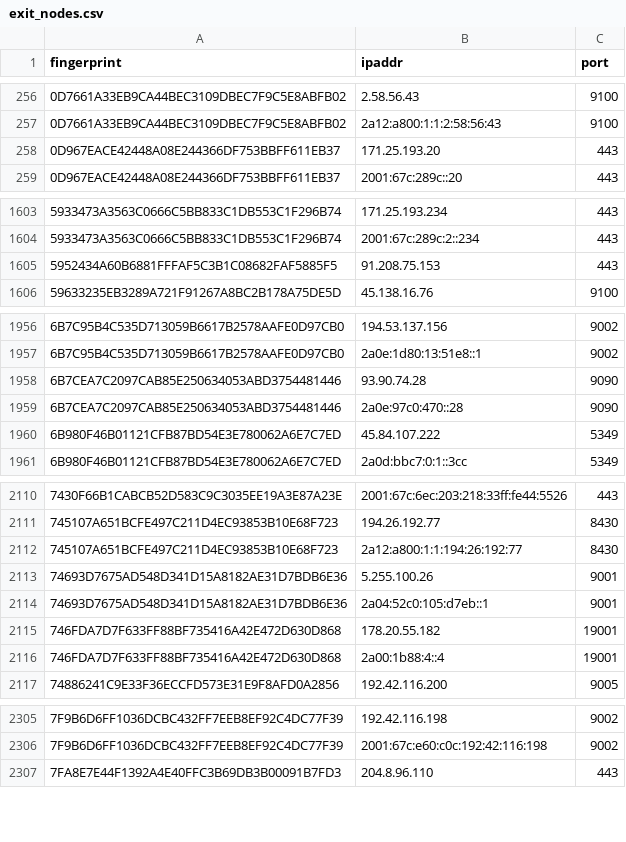
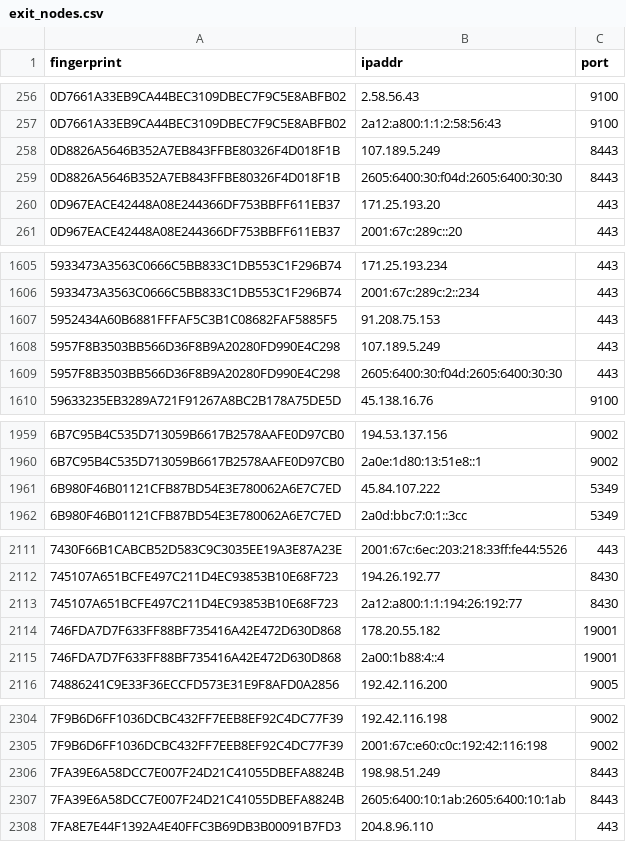
Before and after one commit to 0xPratikPatil/peel-the-net, a CSV file: dataset/exit_nodes.csv, drawn as a sheet; only a part is shown, gaps mark what is left out; removed rows and columns are numbered as before the commit, all else as after; the diff covers the shown part only; the diff names each change by its address in the sheet, - before the commit and + after, or states it on an @@ line.

```diff
--- a/dataset/exit_nodes.csv
+++ b/dataset/exit_nodes.csv
+row 258: 0D8826A5646B352A7EB843FFBE80326F4D018F1B | 107.189.5.249 | 8443
+row 259: 0D8826A5646B352A7EB843FFBE80326F4D018F1B | 2605:6400:30:f04d:2605:6400:30:30 | 8443
+row 1608: 5957F8B3503BB566D36F8B9A20280FD990E4C298 | 107.189.5.249 | 443
+row 1609: 5957F8B3503BB566D36F8B9A20280FD990E4C298 | 2605:6400:30:f04d:2605:6400:30:30 | 443
-row 1958: 6B7CEA7C2097CAB85E250634053ABD3754481446 | 93.90.74.28 | 9090
-row 1959: 6B7CEA7C2097CAB85E250634053ABD3754481446 | 2a0e:97c0:470::28 | 9090
-row 2113: 74693D7675AD548D341D15A8182AE31D7BDB6E36 | 5.255.100.26 | 9001
-row 2114: 74693D7675AD548D341D15A8182AE31D7BDB6E36 | 2a04:52c0:105:d7eb::1 | 9001
+row 2306: 7FA39E6A58DCC7E007F24D21C41055DBEFA8824B | 198.98.51.249 | 8443
+row 2307: 7FA39E6A58DCC7E007F24D21C41055DBEFA8824B | 2605:6400:10:1ab:2605:6400:10:1ab | 8443
```
Also changed, not shown: 2 added rows and 1 removed row elsewhere in this file, dataset/all_nodes.csv, dataset/guard_nodes.csv, 3 other files.
